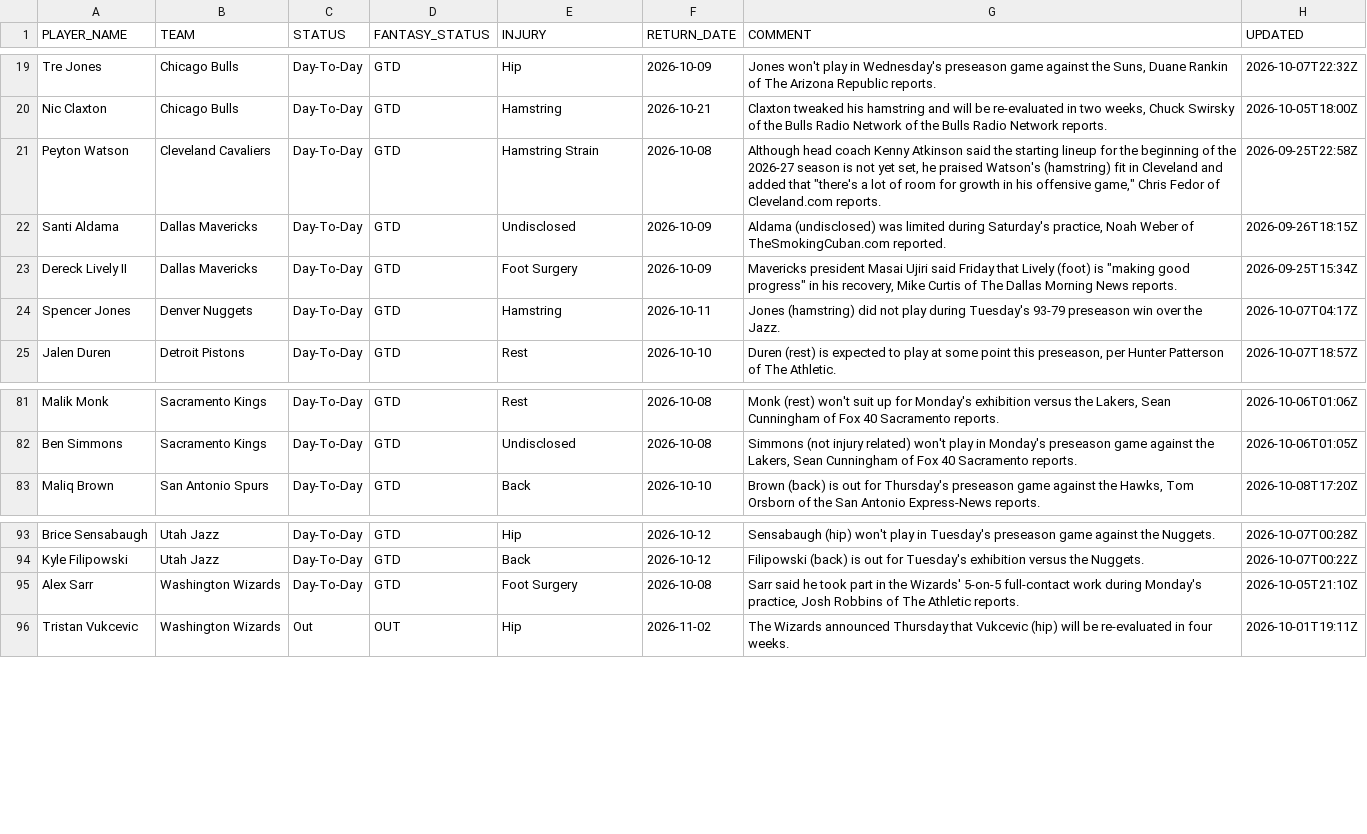
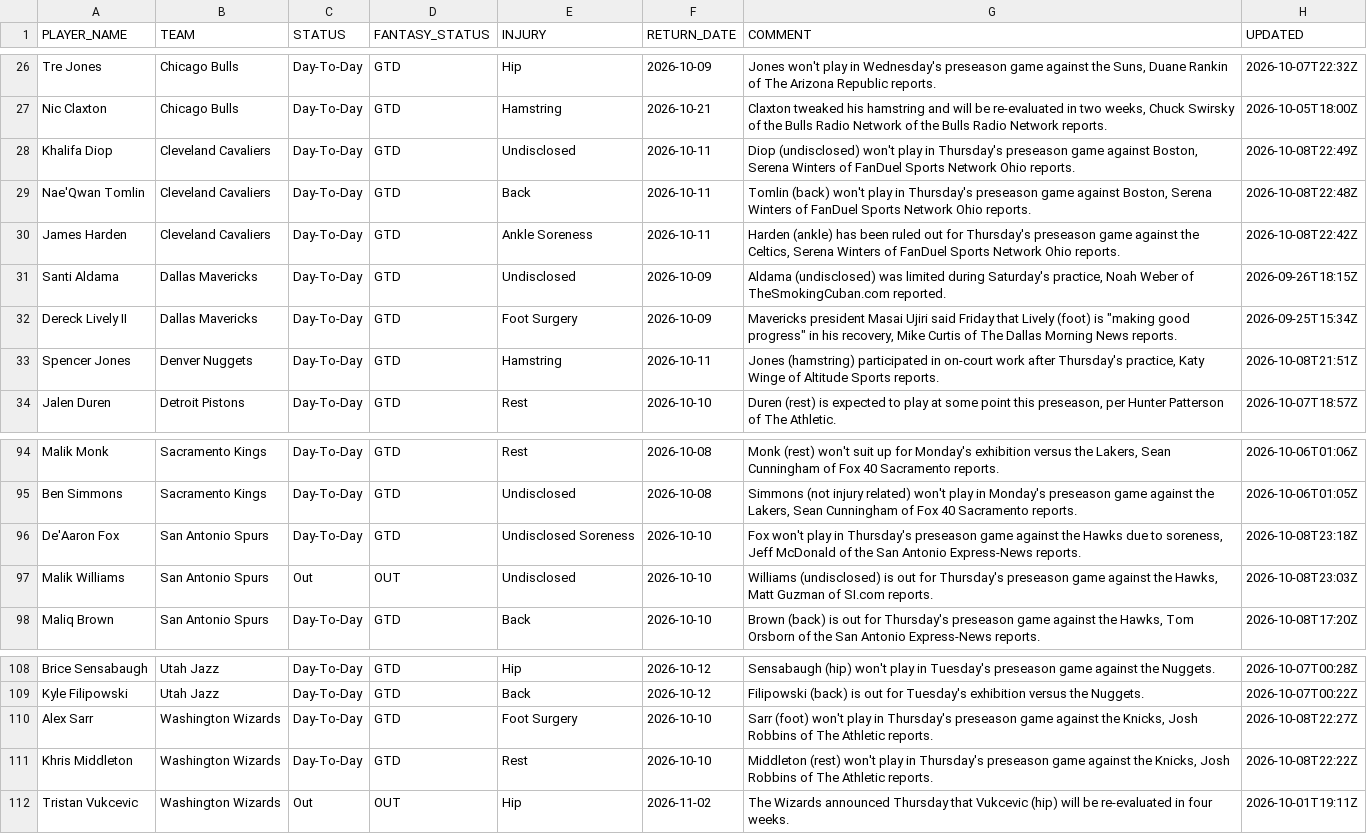
Before and after one commit to RoiGreen/nba-fantasy-draft, a CSV file: nba_2026_27/injuries.csv, drawn as a sheet; only a part is shown, gaps mark what is left out; the diff covers the shown part only.

```diff
--- a/nba_2026_27/injuries.csv
+++ b/nba_2026_27/injuries.csv
@@ -20,6 +27,8 @@ Tre Jones,Chicago Bulls,Day-To-Day,GTD,Hip,2026-10-09,"Jones won't play in Wedne
 Nic Claxton,Chicago Bulls,Day-To-Day,GTD,Hamstring,2026-10-21,"Claxton tweaked his hamstring and will be re-evaluated in two weeks, Chuck Swirsky of the Bulls Radio Network of the Bulls Radio Network reports.",2026-10-05T18:00Z
-Peyton Watson,Cleveland Cavaliers,Day-To-Day,GTD,Hamstring Strain,2026-10-08,"Although head coach Kenny Atkinson said the starting lineup for the beginning of the 2026-27 season is not yet set, he praised Watson's (hamstring) fit in Cleveland and added that ""there's a lot of room for growth in his offensive game,"" Chris Fedor of Cleveland.com reports.",2026-09-25T22:58Z
+Khalifa Diop,Cleveland Cavaliers,Day-To-Day,GTD,Undisclosed,2026-10-11,"Diop (undisclosed) won't play in Thursday's preseason game against Boston, Serena Winters of FanDuel Sports Network Ohio reports.",2026-10-08T22:49Z
+Nae'Qwan Tomlin,Cleveland Cavaliers,Day-To-Day,GTD,Back,2026-10-11,"Tomlin (back) won't play in Thursday's preseason game against Boston, Serena Winters of FanDuel Sports Network Ohio reports.",2026-10-08T22:48Z
+James Harden,Cleveland Cavaliers,Day-To-Day,GTD,Ankle Soreness,2026-10-11,"Harden (ankle) has been ruled out for Thursday's preseason game against the Celtics, Serena Winters of FanDuel Sports Network Ohio reports.",2026-10-08T22:42Z
 Santi Aldama,Dallas Mavericks,Day-To-Day,GTD,Undisclosed,2026-10-09,"Aldama (undisclosed) was limited during Saturday's practice, Noah Weber of TheSmokingCuban.com reported.",2026-09-26T18:15Z
 Dereck Lively II,Dallas Mavericks,Day-To-Day,GTD,Foot Surgery,2026-10-09,"Mavericks president Masai Ujiri said Friday that Lively (foot) is ""making good progress"" in his recovery, Mike Curtis of The Dallas Morning News reports.",2026-09-25T15:34Z
-Spencer Jones,Denver Nuggets,Day-To-Day,GTD,Hamstring,2026-10-11,Jones (hamstring) did not play during Tuesday's 93-79 preseason win over the Jazz.,2026-10-07T04:17Z
+Spencer Jones,Denver Nuggets,Day-To-Day,GTD,Hamstring,2026-10-11,"Jones (hamstring) participated in on-court work after Thursday's practice, Katy Winge of Altitude Sports reports.",2026-10-08T21:51Z
 Jalen Duren,Detroit Pistons,Day-To-Day,GTD,Rest,2026-10-10,"Duren (rest) is expected to play at some point this preseason, per Hunter Patterson of The Athletic.",2026-10-07T18:57Z
@@ -82,2 +95,4 @@ Malik Monk,Sacramento Kings,Day-To-Day,GTD,Rest,2026-10-08,"Monk (rest) won't su
 Ben Simmons,Sacramento Kings,Day-To-Day,GTD,Undisclosed,2026-10-08,"Simmons (not injury related) won't play in Monday's preseason game against the Lakers, Sean Cunningham of Fox 40 Sacramento reports.",2026-10-06T01:05Z
+De'Aaron Fox,San Antonio Spurs,Day-To-Day,GTD,Undisclosed Soreness,2026-10-10,"Fox won't play in Thursday's preseason game against the Hawks due to soreness, Jeff McDonald of the San Antonio Express-News reports.",2026-10-08T23:18Z
+Malik Williams,San Antonio Spurs,Out,OUT,Undisclosed,2026-10-10,"Williams (undisclosed) is out for Thursday's preseason game against the Hawks, Matt Guzman of SI.com reports.",2026-10-08T23:03Z
 Maliq Brown,San Antonio Spurs,Day-To-Day,GTD,Back,2026-10-10,"Brown (back) is out for Thursday's preseason game against the Hawks, Tom Orsborn of the San Antonio Express-News reports.",2026-10-08T17:20Z
@@ -94,3 +109,4 @@ Brice Sensabaugh,Utah Jazz,Day-To-Day,GTD,Hip,2026-10-12,Sensabaugh (hip) won't
 Kyle Filipowski,Utah Jazz,Day-To-Day,GTD,Back,2026-10-12,Filipowski (back) is out for Tuesday's exhibition versus the Nuggets.,2026-10-07T00:22Z
-Alex Sarr,Washington Wizards,Day-To-Day,GTD,Foot Surgery,2026-10-08,"Sarr said he took part in the Wizards' 5-on-5 full-contact work during Monday's practice, Josh Robbins of The Athletic reports.",2026-10-05T21:10Z
+Alex Sarr,Washington Wizards,Day-To-Day,GTD,Foot Surgery,2026-10-10,"Sarr (foot) won't play in Thursday's preseason game against the Knicks, Josh Robbins of The Athletic reports.",2026-10-08T22:27Z
+Khris Middleton,Washington Wizards,Day-To-Day,GTD,Rest,2026-10-10,"Middleton (rest) won't play in Thursday's preseason game against the Knicks, Josh Robbins of The Athletic reports.",2026-10-08T22:22Z
 Tristan Vukcevic,Washington Wizards,Out,OUT,Hip,2026-11-02,The Wizards announced Thursday that Vukcevic (hip) will be re-evaluated in four weeks.,2026-10-01T19:11Z
```
Also changed, not shown: 14 added rows, 3 removed rows and 8 edited cells elsewhere in this file, 3 other files.
